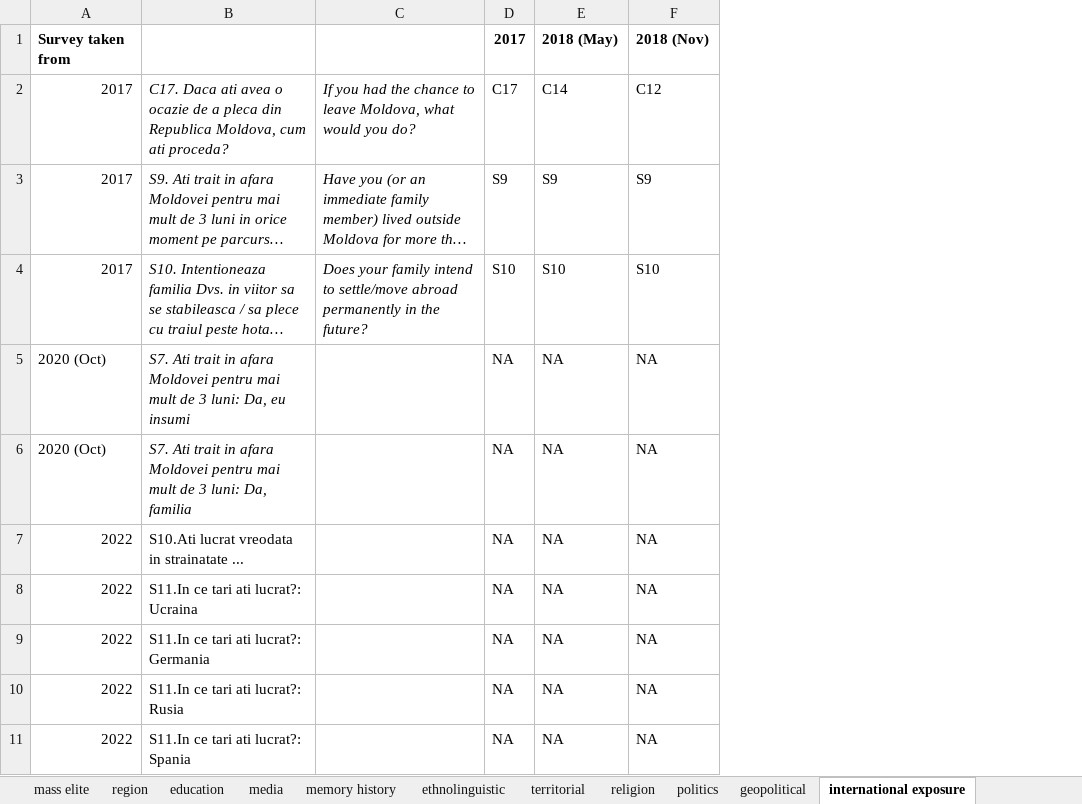
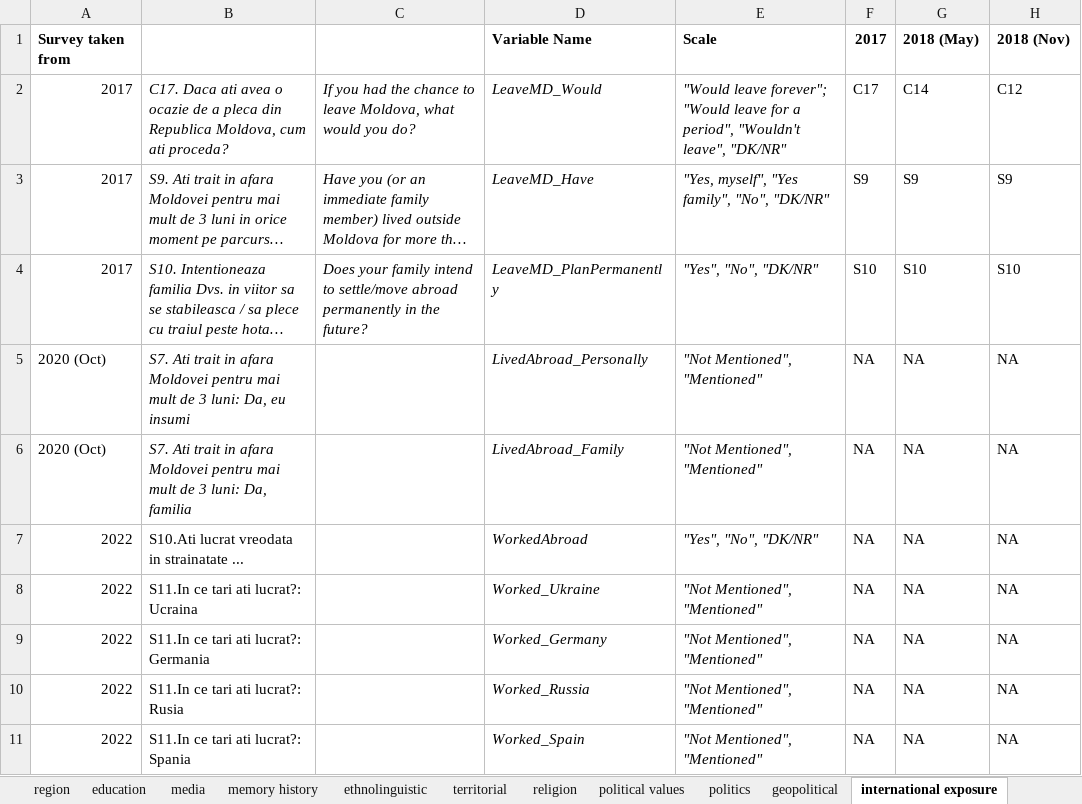
Before and after one commit to ellie-knott/Moldova_general_2026, an Excel workbook: BOP/Surveys/Indicator selection/variables together.xlsx, sheet international exposure, drawn as a sheet; only a part is shown; long unchanged cells end in …; values as stored, in another font and other column widths than the file's, no borders; conditional formats not drawn; the diff names each change by its address in the sheet, - before the commit and + after, or states it on an @@ line.

```diff
--- a/BOP/Surveys/Indicator selection/variables together.xlsx (sheet international exposure)
+++ b/BOP/Surveys/Indicator selection/variables together.xlsx (sheet international exposure)
+sheet tab: political values
+column D, rows 1-11: Variable Name | LeaveMD_Would | LeaveMD_Have | LeaveMD_PlanPermanently | LivedAbroad_Personally | LivedAbroad_Family | WorkedAbroad | Worked_Ukraine | Worked_Germany | Worked_Russia | Worked_Spain
+column E, rows 1-11: Scale | "Would leave forever"; "Would leave for a period", "Wouldn't leave", "DK/NR" | "Yes, myself", "Yes family", "No", "DK/NR" | "Yes", "No", "DK/NR" | "Not Mentioned", "Mentioned" | "Not Mentioned", "Mentioned" | "Yes", "No", "DK/NR" | "Not Mentioned", "Mentioned" | "Not Mentioned", "Mentioned" | "Not Mentioned", "Mentioned" | "Not Mentioned", "Mentioned"
```
Also changed, not shown: sheet mass elite, sheet politics, sheet media, sheet geopolitical, other sheet tabs, hidden cells, 7 other files.
